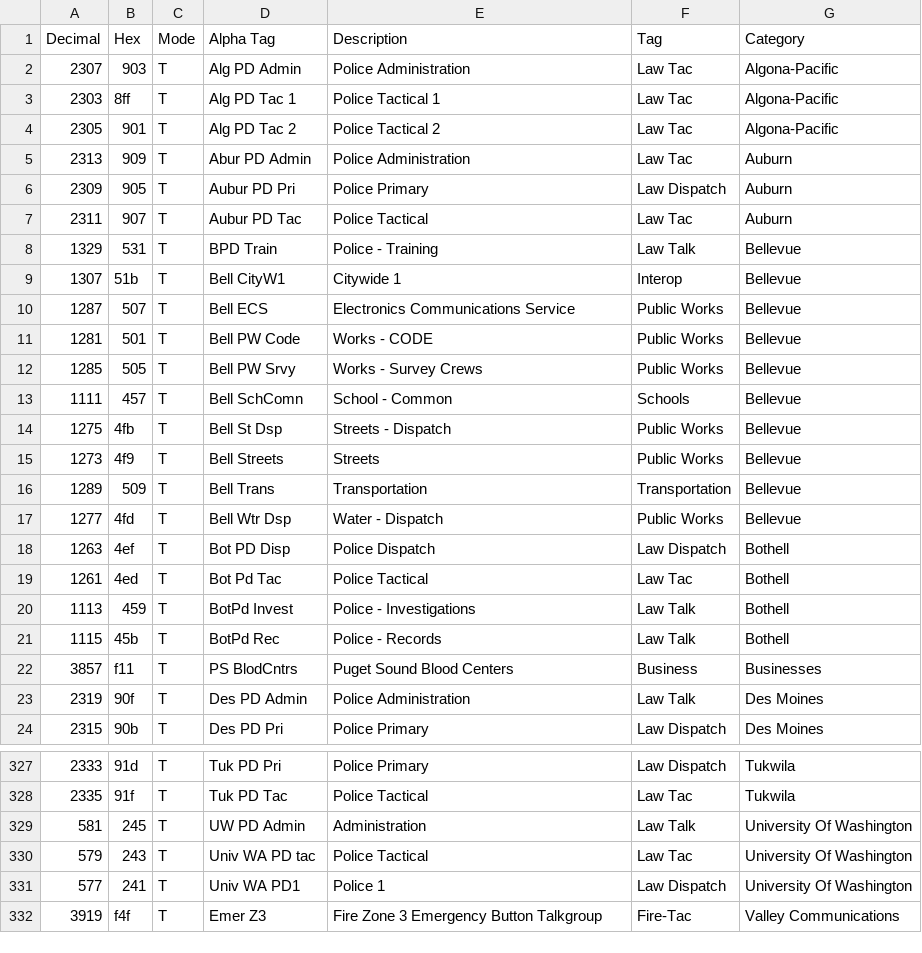
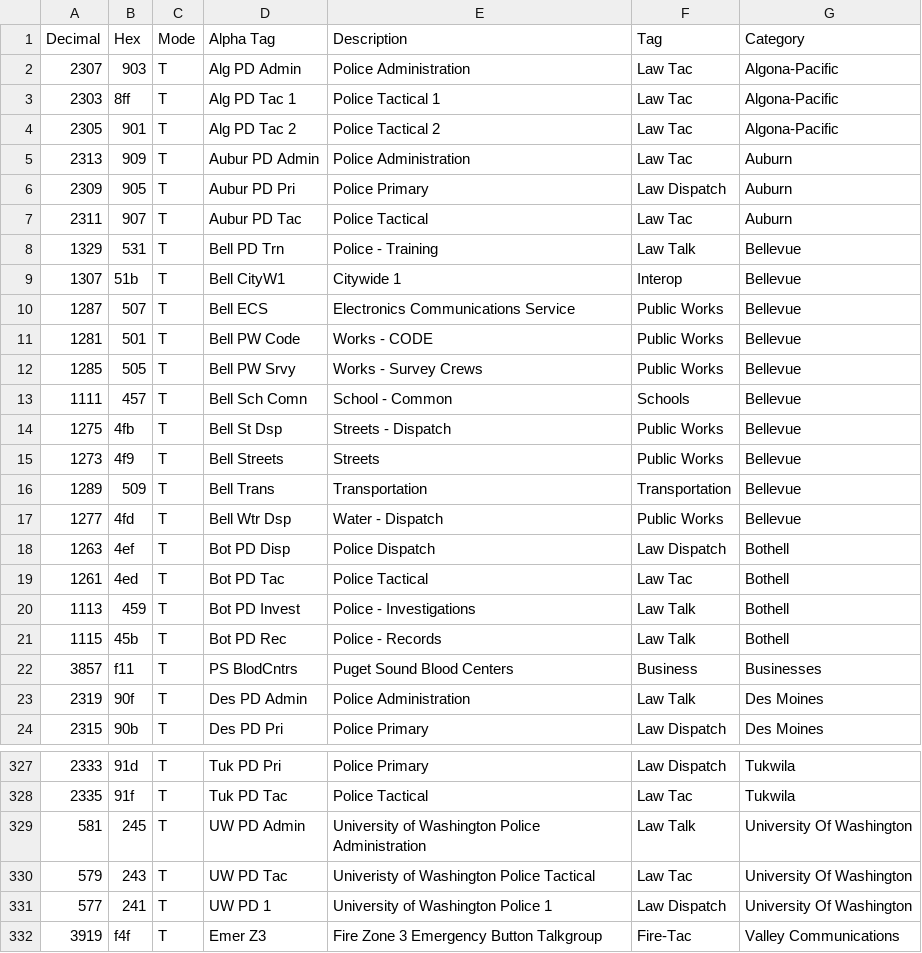
Before and after one commit to cschmittiey/psern-scanner-tidbits, a CSV file: psern_talkgroups.csv, drawn as a sheet; only a part is shown, gaps mark what is left out.

Commit message:
more tweaks

```diff
--- a/psern_talkgroups.csv
+++ b/psern_talkgroups.csv
@@ -4,6 +4,6 @@ Decimal,Hex,Mode,Alpha Tag,Description,Tag,Category
 2305,901,T,Alg PD Tac 2,Police Tactical 2,Law Tac,Algona-Pacific
-2313,909,T,Abur PD Admin,Police Administration,Law Tac,Auburn
+2313,909,T,Aubur PD Admin,Police Administration,Law Tac,Auburn
 2309,905,T,Aubur PD Pri,Police Primary,Law Dispatch,Auburn
 2311,907,T,Aubur PD Tac,Police Tactical,Law Tac,Auburn
-1329,531,T,BPD Train,Police - Training,Law Talk,Bellevue
+1329,531,T,Bell PD Trn,Police - Training,Law Talk,Bellevue
 1307,51b,T,Bell CityW1,Citywide 1,Interop,Bellevue
@@ -12,3 +12,3 @@ Decimal,Hex,Mode,Alpha Tag,Description,Tag,Category
 1285,505,T,Bell PW Srvy,Works - Survey Crews,Public Works,Bellevue
-1111,457,T,Bell SchComn,School - Common,Schools,Bellevue
+1111,457,T,Bell Sch Comn,School - Common,Schools,Bellevue
 1275,4fb,T,Bell St Dsp,Streets - Dispatch,Public Works,Bellevue
@@ -18,5 +18,5 @@ Decimal,Hex,Mode,Alpha Tag,Description,Tag,Category
 1263,4ef,T,Bot PD Disp,Police Dispatch,Law Dispatch,Bothell
-1261,4ed,T,Bot Pd Tac,Police Tactical,Law Tac,Bothell
-1113,459,T,BotPd Invest,Police - Investigations,Law Talk,Bothell
-1115,45b,T,BotPd Rec,Police - Records,Law Talk,Bothell
+1261,4ed,T,Bot PD Tac,Police Tactical,Law Tac,Bothell
+1113,459,T,Bot PD Invest,Police - Investigations,Law Talk,Bothell
+1115,45b,T,Bot PD Rec,Police - Records,Law Talk,Bothell
 3857,f11,T,PS BlodCntrs,Puget Sound Blood Centers,Business,Businesses
@@ -328,5 +328,5 @@ Decimal,Hex,Mode,Alpha Tag,Description,Tag,Category
 2335,91f,T,Tuk PD Tac,Police Tactical,Law Tac,Tukwila
-581,245,T,UW PD Admin,Administration,Law Talk,University Of Washington
-579,243,T,Univ WA PD tac,Police Tactical,Law Tac,University Of Washington
-577,241,T,Univ WA PD1,Police 1,Law Dispatch,University Of Washington
+581,245,T,UW PD Admin,University of Washington Police Administration,Law Talk,University Of Washington
+579,243,T,UW PD Tac,Univeristy of Washington Police Tactical,Law Tac,University Of Washington
+577,241,T,UW PD 1,University of Washington Police 1,Law Dispatch,University Of Washington
 3919,f4f,T,Emer Z3,Fire Zone 3 Emergency Button Talkgroup,Fire-Tac,Valley Communications
```
